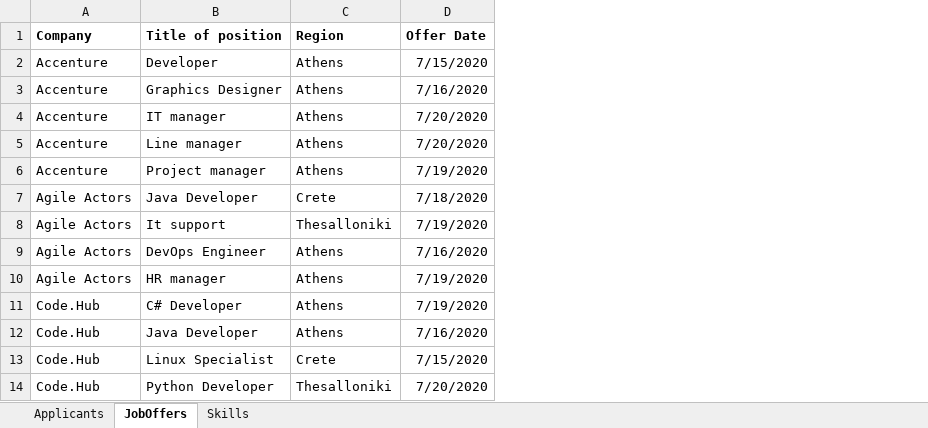
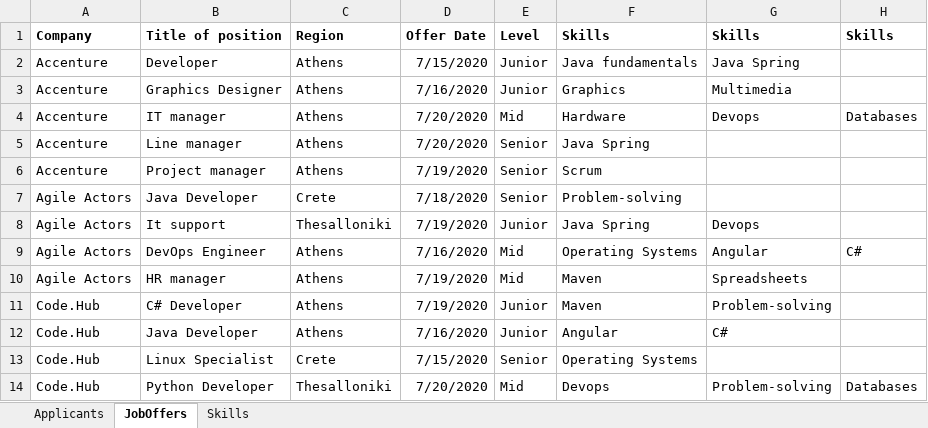
Before and after one commit to mariosmv77/rs_api, an Excel workbook: data.xlsx, sheet JobOffers, drawn as a sheet; values as stored, in another font and other column widths than the file's, no borders; the diff names each change by its address in the sheet, - before the commit and + after, or states it on an @@ line.

Commit message:
add job offer skills to Job Offers

```diff
--- a/data.xlsx (sheet JobOffers)
+++ b/data.xlsx (sheet JobOffers)
+column E, rows 1-14: Level | Junior | Junior | Mid | Senior | Senior | Senior | Junior | Mid | Mid | Junior | Junior | Senior | Mid
+column F, rows 1-14: Skills | Java fundamentals | Graphics | Hardware | Java Spring | Scrum | Problem-solving | Java Spring | Operating Systems | Maven | Maven | Angular | Operating Systems | Devops
+column G, rows 1-14: Skills | Java Spring | Multimedia | Devops |  |  |  | Devops | Angular | Spreadsheets | Problem-solving | C# |  | Problem-solving
+column H, rows 1-14: Skills |  |  | Databases |  |  |  |  | C# |  |  |  |  | Databases
```
Also changed, not shown: 8 other files.
